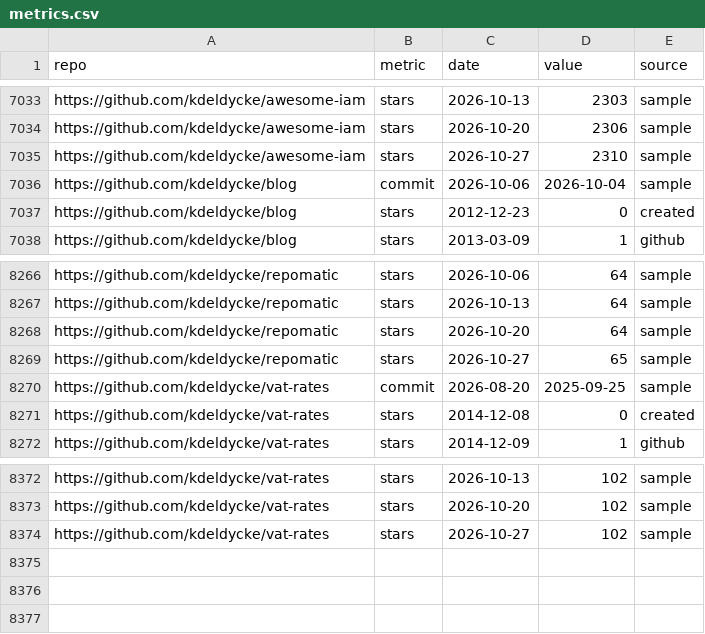
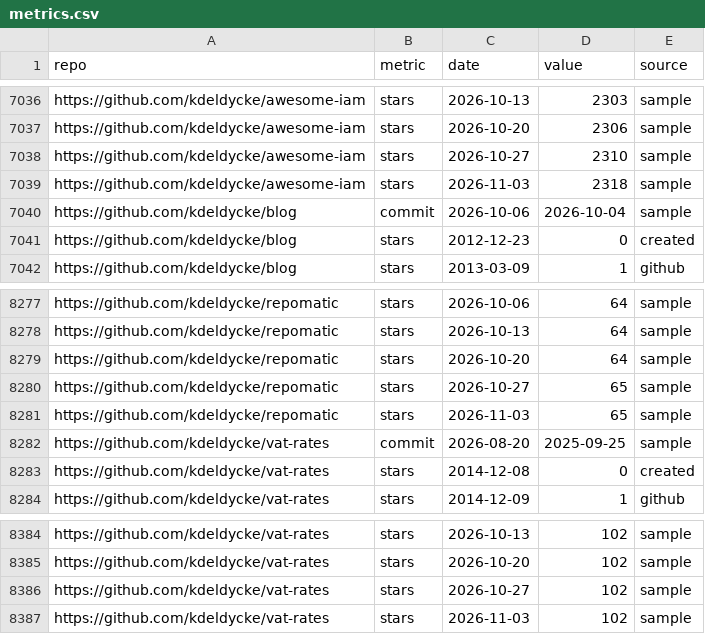
Before and after one commit to kdeldycke/kdeldycke, a CSV file: metrics.csv, drawn as a sheet; only a part is shown, gaps mark what is left out; the diff covers the shown part only.

```diff
--- a/metrics.csv
+++ b/metrics.csv
@@ -7035,2 +7038,3 @@ https://github.com/kdeldycke/awesome-iam,stars,2026-10-20,2306,sample
 https://github.com/kdeldycke/awesome-iam,stars,2026-10-27,2310,sample
+https://github.com/kdeldycke/awesome-iam,stars,2026-11-03,2318,sample
 https://github.com/kdeldycke/blog,commit,2026-10-06,2026-10-04,sample
@@ -8269,2 +8280,3 @@ https://github.com/kdeldycke/repomatic,stars,2026-10-20,64,sample
 https://github.com/kdeldycke/repomatic,stars,2026-10-27,65,sample
+https://github.com/kdeldycke/repomatic,stars,2026-11-03,65,sample
 https://github.com/kdeldycke/vat-rates,commit,2026-08-20,2025-09-25,sample
@@ -8374 +8386,2 @@ https://github.com/kdeldycke/vat-rates,stars,2026-10-20,102,sample
 https://github.com/kdeldycke/vat-rates,stars,2026-10-27,102,sample
+https://github.com/kdeldycke/vat-rates,stars,2026-11-03,102,sample
```
Also changed, not shown: 10 added rows and 24 edited cells elsewhere in this file, 2 other files.
